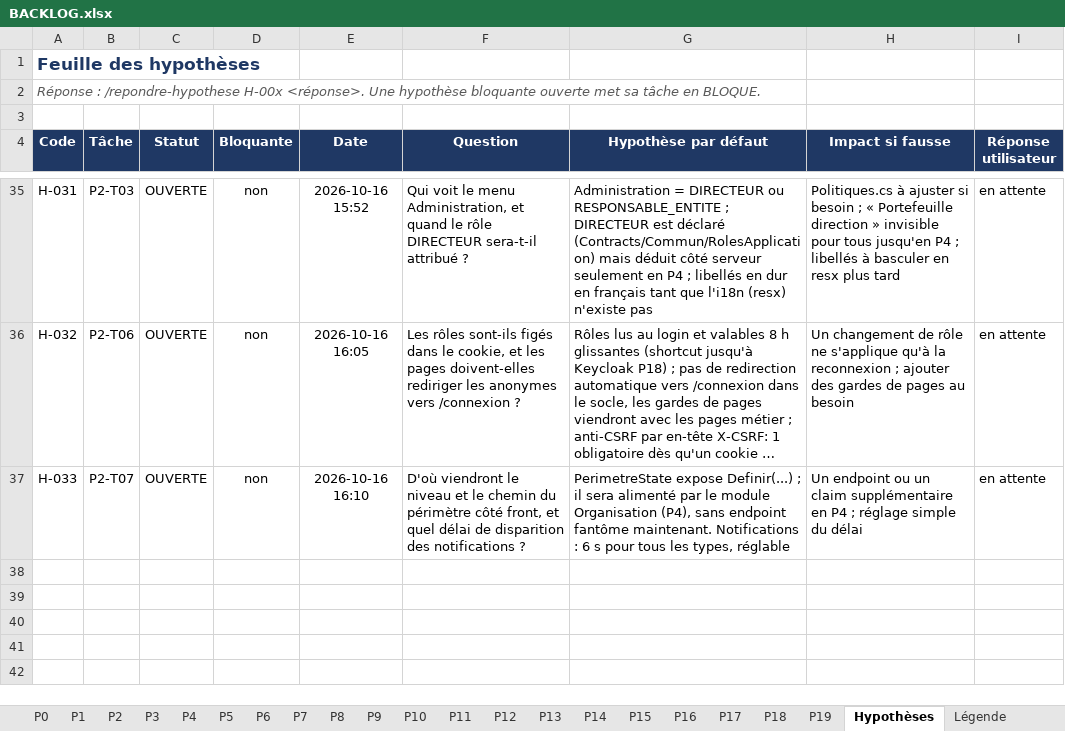
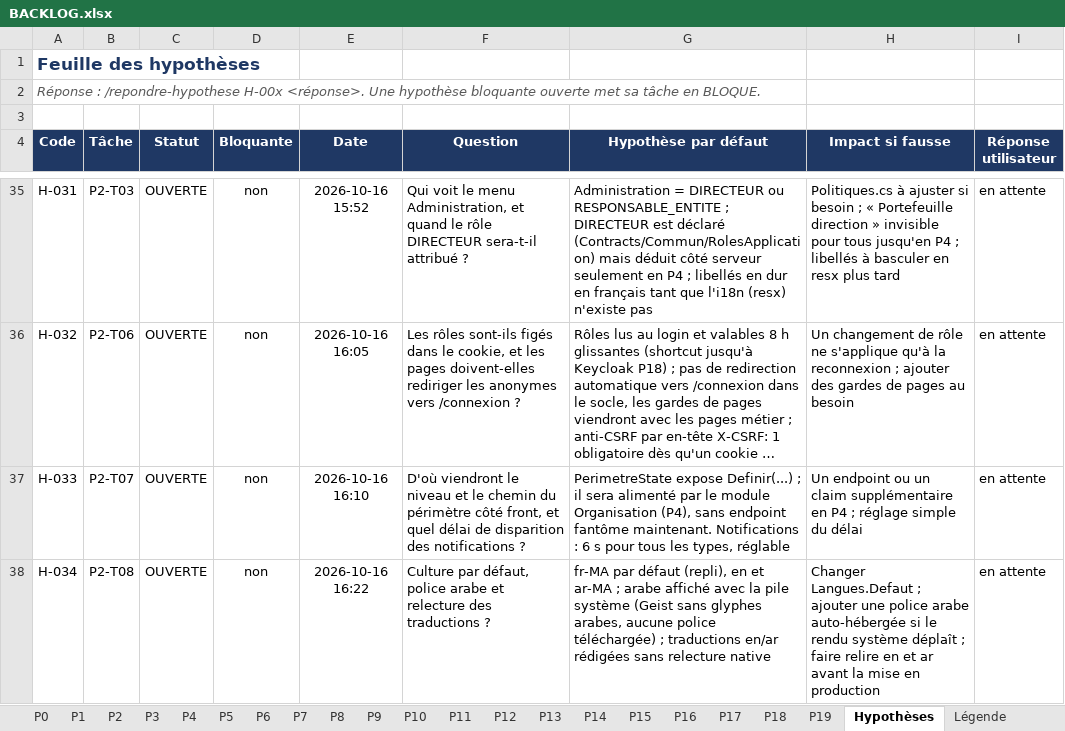
Before and after one commit to hajar-hamid-coder/gprojet, an Excel workbook: backlog/BACKLOG.xlsx, sheet Hypothèses, drawn as a sheet; only a part is shown, gaps mark what is left out; long unchanged cells end in …; values as stored, in another font and other column widths than the file's, no borders; conditional formats and table styles not drawn; the diff names each change by its address in the sheet, - before the commit and + after, or states it on an @@ line.

```diff
--- a/backlog/BACKLOG.xlsx (sheet Hypothèses)
+++ b/backlog/BACKLOG.xlsx (sheet Hypothèses)
+row 38: H-034 | P2-T08 | OUVERTE | non | 2026-10-16 16:22 | Culture par défaut, police arabe et relecture des traductions ? | fr-MA par défaut (repli), en et ar-MA ; arabe affiché avec la pile système (Geist sans glyphes arabes, aucune police téléchargée) ; traductions en/ar rédigées sans relecture native | Changer Langues.Defaut ; ajouter une police arabe auto-hébergée si le rendu système déplaît ; faire relire en et ar avant la mise en production | en attente
```
Also changed, not shown: sheet Ordre d'exécution, sheet P2, 29 other files.
